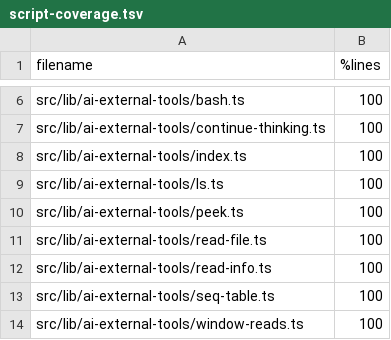
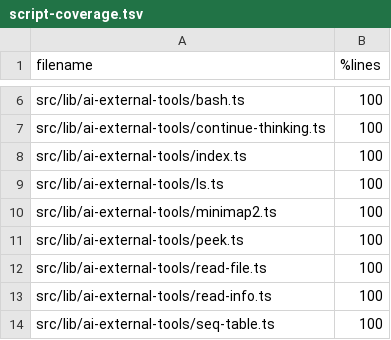
Before and after one commit to sathish-t/nanalogue-gui, a TSV file: documentation/script-coverage.tsv, drawn as a sheet; only a part is shown, gaps mark what is left out; the shorter side is filled out with more unchanged rows.

Commit message:
adds minimap2 alignment tool
Integrates minimap2 v2.22 (biowasm WebAssembly build) as a new external
function available in the AI Chat Python sandbox. The tool runs alignment
entirely in-process via Emscripten — no native binary required.

- Always outputs PAF format; preset validated against a fixed allowlist
- Both input files checked against allowedDir and the sensitive-file deny
  list before bytes are written into the WASM virtual filesystem
- 20 MB hard cap per input file; re-instantiates WASM module per call to
  avoid C global-state reuse across invocations
- sandbox-prompt.ts documents alignment concepts, PAF column layout, FASTA
  format, and the write_file() pattern for raw sequence strings
- biowasm credited in README third-party notices

```diff
--- a/documentation/script-coverage.tsv
+++ b/documentation/script-coverage.tsv
@@ -9,2 +9,3 @@ src/lib/ai-external-tools/index.ts	100
 src/lib/ai-external-tools/ls.ts	100
+src/lib/ai-external-tools/minimap2.ts	100
 src/lib/ai-external-tools/peek.ts	100
```
Also changed, not shown: 17 other files.
